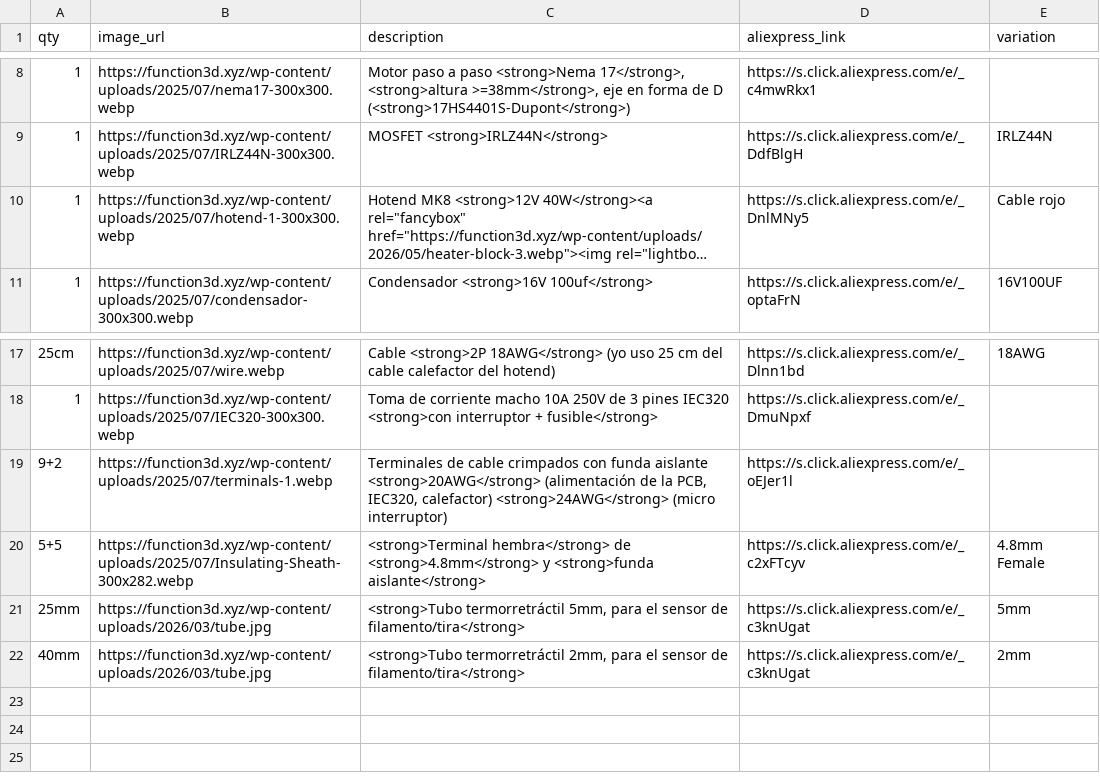
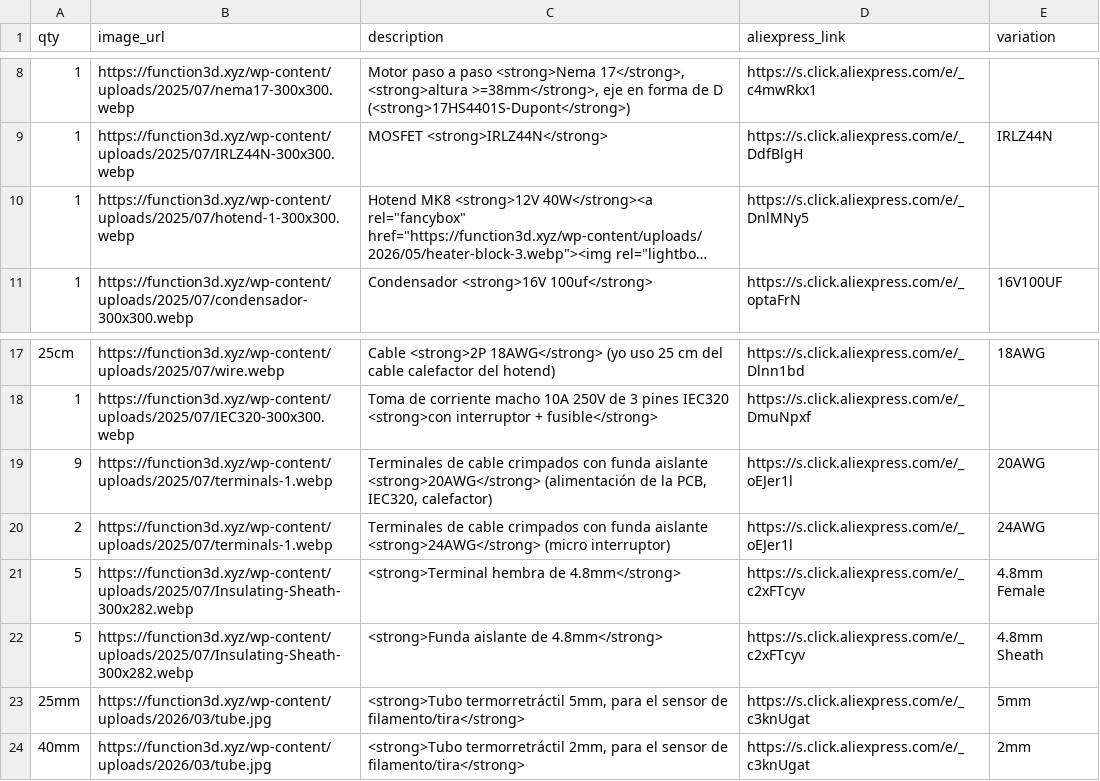
Before and after one commit to function3d/petalot, a CSV file: parts-list-electronics.es.csv, drawn as a sheet; only a part is shown, gaps mark what is left out; long unchanged cells end in …; addresses are those after the commit; the diff names each change by its address in the sheet, - before the commit and + after, or states it on an @@ line.

Commit message:
feat: split/merge items and clean variations (EN/ES)

```diff
--- a/parts-list-electronics.es.csv
+++ b/parts-list-electronics.es.csv
-E10 (variation): Cable rojo
+E10 (variation): (empty)
-A19 (qty): 9+2
+A19 (qty): 9
-C19 (description): …IEC320, calefactor) <strong>24AWG</strong> (micro interruptor)
+C19 (description): …IEC320, calefactor)
-E19 (variation): (empty)
+E19 (variation): 20AWG
+row 20: 2 | https://function3d.xyz/wp-content/uploads/2025/07/terminals-1.webp | Terminales de cable crimpados con funda aislante <strong>24AWG</strong> (micro interruptor) | https://s.click.aliexpress.com/e/_oEJer1l | 24AWG
-A21 (qty): 5+5
+A21 (qty): 5
-C21 (description): <strong>Terminal hembra</strong> de <strong>4.8mm</strong> y <strong>funda aislante</strong>
+C21 (description): <strong>Terminal hembra de 4.8mm</strong>
+row 22: 5 | https://function3d.xyz/wp-content/uploads/2025/07/Insulating-Sheath-300x282.webp | <strong>Funda aislante de 4.8mm</strong> | https://s.click.aliexpress.com/e/_c2xFTcyv | 4.8mm Sheath
```
Also changed, not shown: parts-list-electronics.csv, parts-list-petalot.csv, 3 other files.
